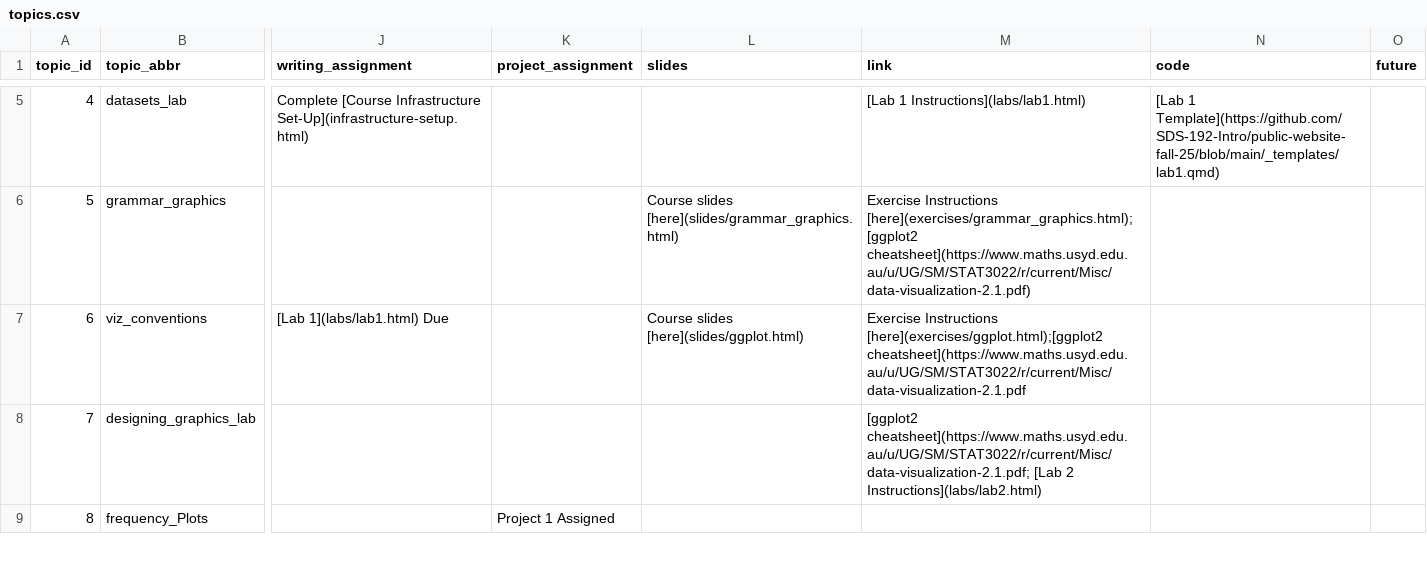
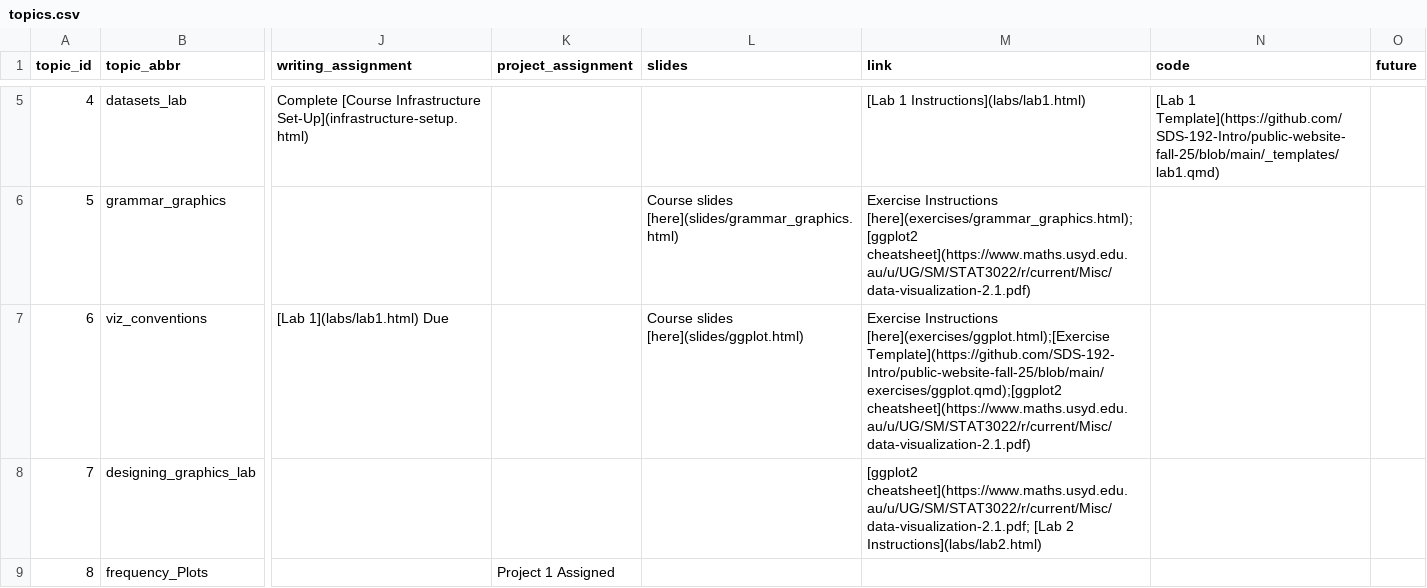
Before and after one commit to SDS-192-Intro/public-website-fall-25, a CSV file: data/topics.csv, drawn as a sheet; only a part is shown, gaps mark what is left out; the diff names each change by its address in the sheet, - before the commit and + after, or states it on an @@ line.

Commit message:
added exercise template

```diff
--- a/data/topics.csv
+++ b/data/topics.csv
-M7 (link): Exercise Instructions [here](exercises/ggplot.html);[ggplot2 cheatsheet](https://www.maths.usyd.edu.au/u/UG/SM/STAT3022/r/current/Misc/data-visualization-2.1.pdf
+M7 (link): Exercise Instructions [here](exercises/ggplot.html);[Exercise Template](https://github.com/SDS-192-Intro/public-website-fall-25/blob/main/exercises/ggplot.qmd);[ggplot2 cheatsheet](https://www.maths.usyd.edu.au/u/UG/SM/STAT3022/r/current/Misc/data-visualization-2.1.pdf)
```
Also changed, not shown: 2 other files.
